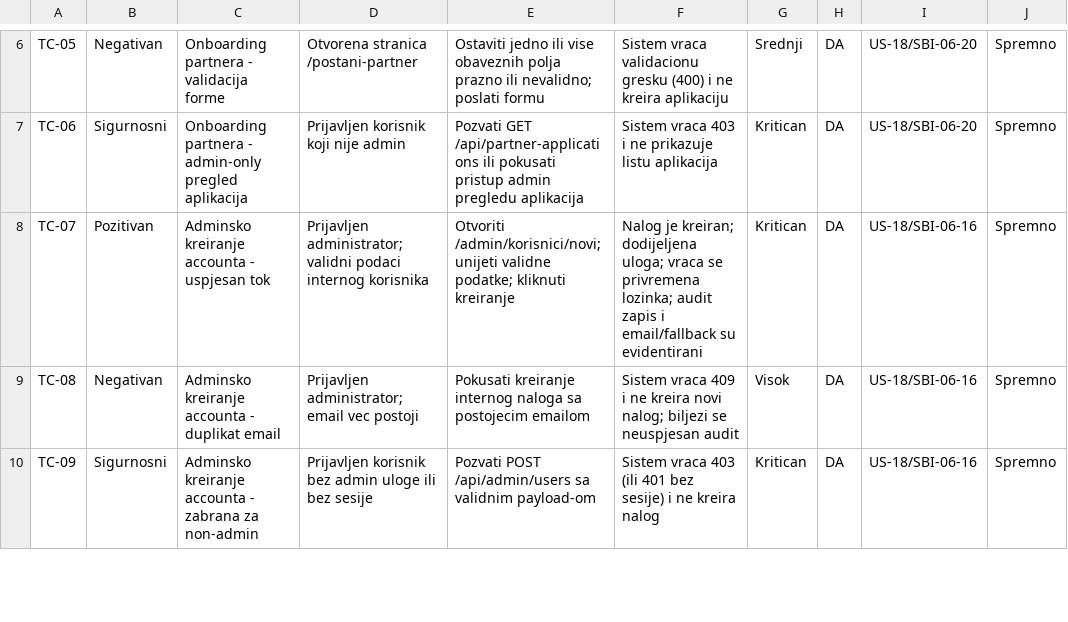
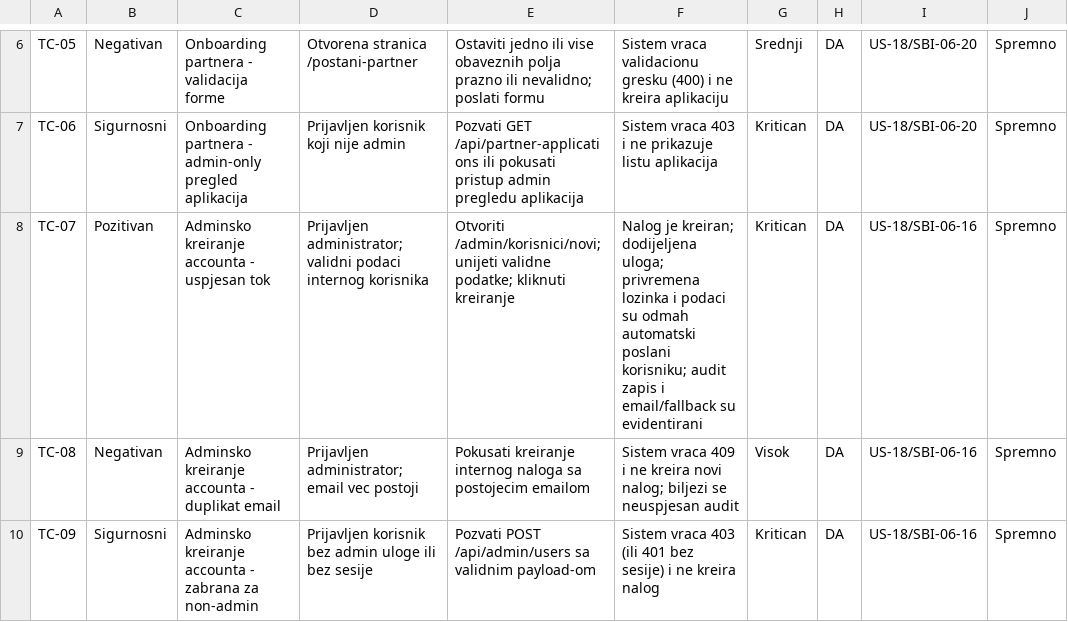
Before and after one commit to agrebic1/NRS-Sistem-za-upravljanje-servisnim-intervencijama, a CSV file: Projekat/docs/testing/SB-06-20/TC_SB-06-20_Sprint6_ManualFlows.csv, drawn as a sheet; only a part is shown, gaps mark what is left out.

```diff
--- a/Projekat/docs/testing/SB-06-20/TC_SB-06-20_Sprint6_ManualFlows.csv
+++ b/Projekat/docs/testing/SB-06-20/TC_SB-06-20_Sprint6_ManualFlows.csv
@@ -7,3 +7,3 @@ TC-05,Negativan,Onboarding partnera - validacija forme,Otvorena stranica /postan
 TC-06,Sigurnosni,Onboarding partnera - admin-only pregled aplikacija,Prijavljen korisnik koji nije admin,Pozvati GET /api/partner-applications ili pokusati pristup admin pregledu aplikacija,Sistem vraca 403 i ne prikazuje listu aplikacija,Kritican,DA,US-18/SBI-06-20,Spremno
-TC-07,Pozitivan,Adminsko kreiranje accounta - uspjesan tok,Prijavljen administrator; validni podaci internog korisnika,Otvoriti /admin/korisnici/novi; unijeti validne podatke; kliknuti kreiranje,Nalog je kreiran; dodijeljena uloga; vraca se privremena lozinka; audit zapis i email/fallback su evidentirani,Kritican,DA,US-18/SBI-06-16,Spremno
+TC-07,Pozitivan,Adminsko kreiranje accounta - uspjesan tok,Prijavljen administrator; validni podaci internog korisnika,Otvoriti /admin/korisnici/novi; unijeti validne podatke; kliknuti kreiranje,Nalog je kreiran; dodijeljena uloga; privremena lozinka i podaci su odmah automatski poslani korisniku; audit zapis i email/fallback su evidentirani,Kritican,DA,US-18/SBI-06-16,Spremno
 TC-08,Negativan,Adminsko kreiranje accounta - duplikat email,Prijavljen administrator; email vec postoji,Pokusati kreiranje internog naloga sa postojecim emailom,Sistem vraca 409 i ne kreira novi nalog; biljezi se neuspjesan audit,Visok,DA,US-18/SBI-06-16,Spremno
```
Also changed, not shown: Projekat/docs/testing/SB-06-20/EXEC_SB-06-20_Sprint6_ManualFlows.csv, 20 other files.
